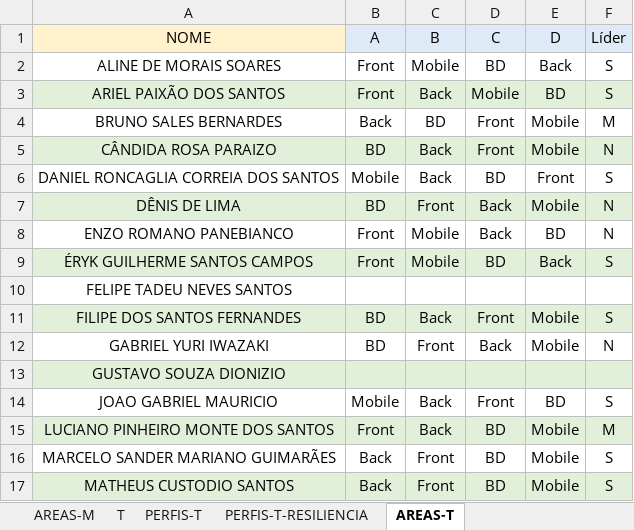
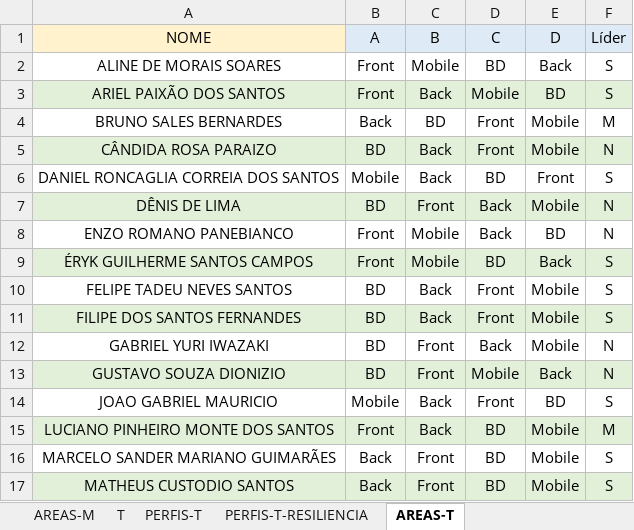
Before and after one commit to hstrada/senai-desenvolvimento-1s2019, an Excel workbook: planejamento/notebooks-areas.xlsx, sheet AREAS-T, drawn as a sheet; only a part is shown; values as stored, in another font and other column widths than the file's, no borders; the diff names each change by its address in the sheet, - before the commit and + after, or states it on an @@ line.

```diff
--- a/planejamento/notebooks-areas.xlsx (sheet AREAS-T)
+++ b/planejamento/notebooks-areas.xlsx (sheet AREAS-T)
-B10 (A): (empty)
+B10 (A): BD
-C10 (B): (empty)
+C10 (B): Back
-D10 (C): (empty)
+D10 (C): Front
-E10 (D): (empty)
+E10 (D): Mobile
-F10 (Líder): (empty)
+F10 (Líder): S
-B13 (A): (empty)
+B13 (A): BD
-C13 (B): (empty)
+C13 (B): Front
-D13 (C): (empty)
+D13 (C): Mobile
-E13 (D): (empty)
+E13 (D): Back
-F13 (Líder): (empty)
+F13 (Líder): N
```
Also changed, not shown: 1 other file.
